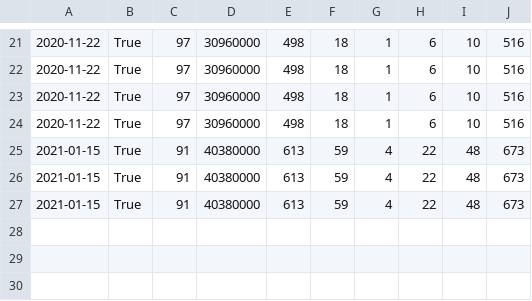
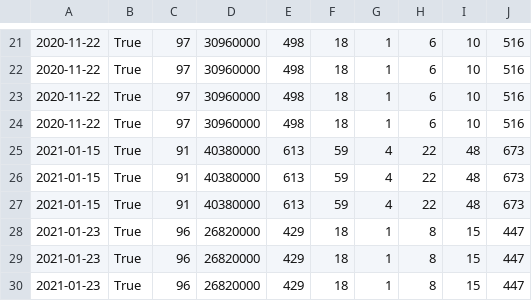
Before and after one commit to FranckDomingues/python, a CSV file: python/sleepsummary.csv, drawn as a sheet; only a part is shown, gaps mark what is left out.

```diff
--- a/python/sleepsummary.csv
+++ b/python/sleepsummary.csv
@@ -27 +27,4 @@
 2021-01-15,True,91,40380000,613,59,4,22,48,673
+2021-01-23,True,96,26820000,429,18,1,8,15,447
+2021-01-23,True,96,26820000,429,18,1,8,15,447
+2021-01-23,True,96,26820000,429,18,1,8,15,447
```
Also changed, not shown: python/heartsummary.csv, 1 other file.
